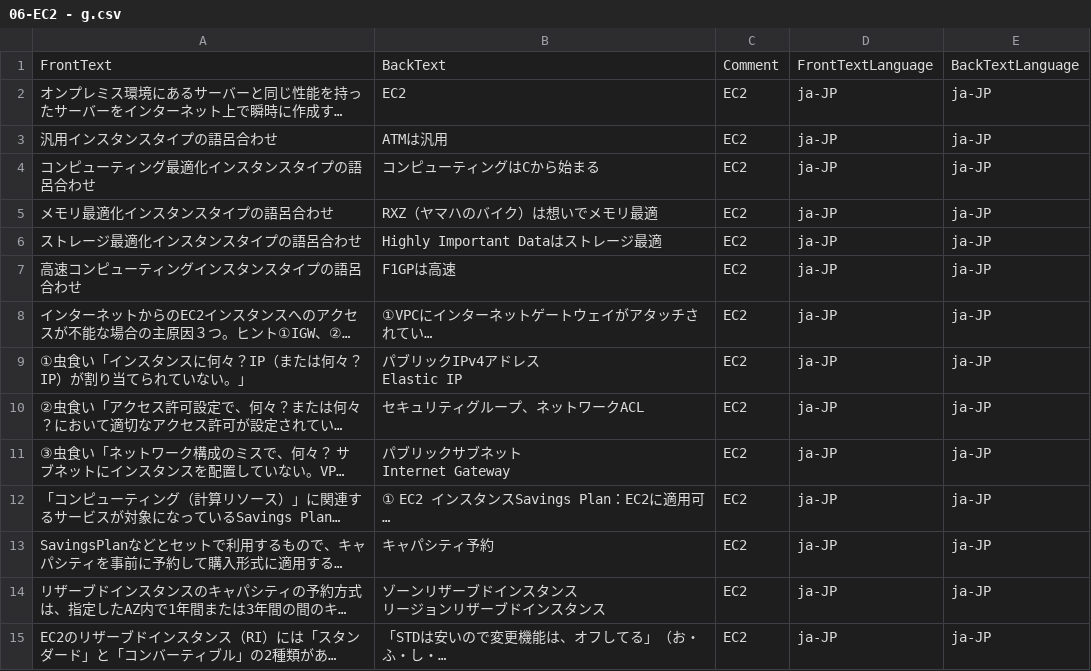
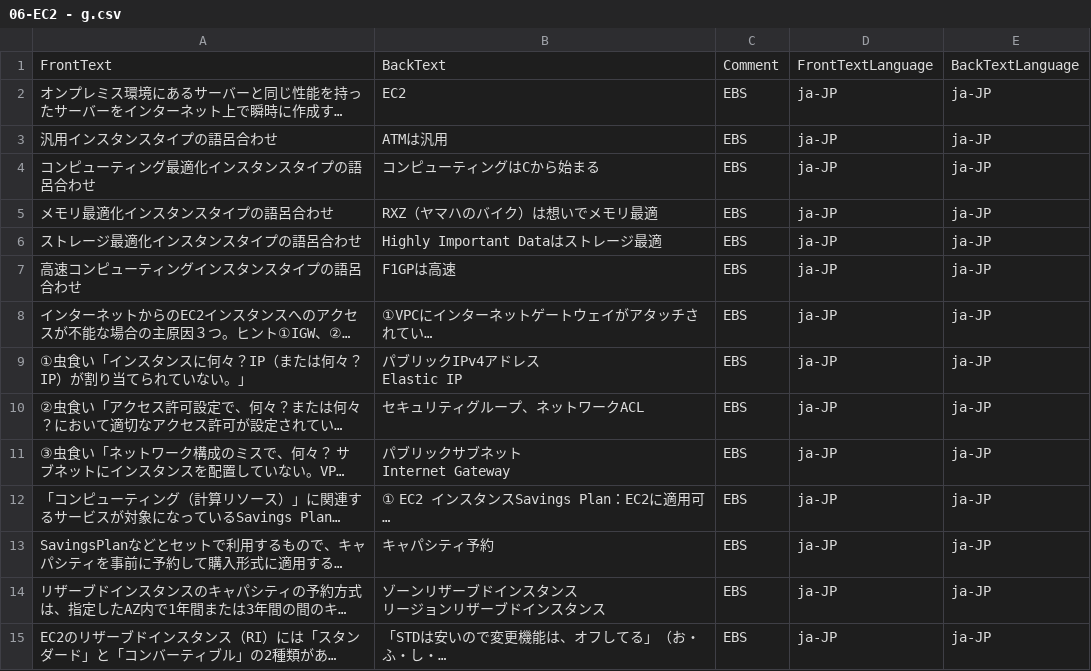
Before and after one commit to milgarden/my-flashcards, a CSV file: 06-EC2 - g.csv, drawn as a sheet; only a part is shown; long unchanged cells end in …; the diff covers the shown part only; the diff names each change by its address in the sheet, - before the commit and + after, or states it on an @@ line.

Commit message:
Add files via upload

```diff
--- a/06-EC2 - g.csv
+++ b/06-EC2 - g.csv
-C2:C15: EC2
+C2:C15: EBS
```
Also changed, not shown: 3 added rows and 55 edited cells elsewhere in this file.
